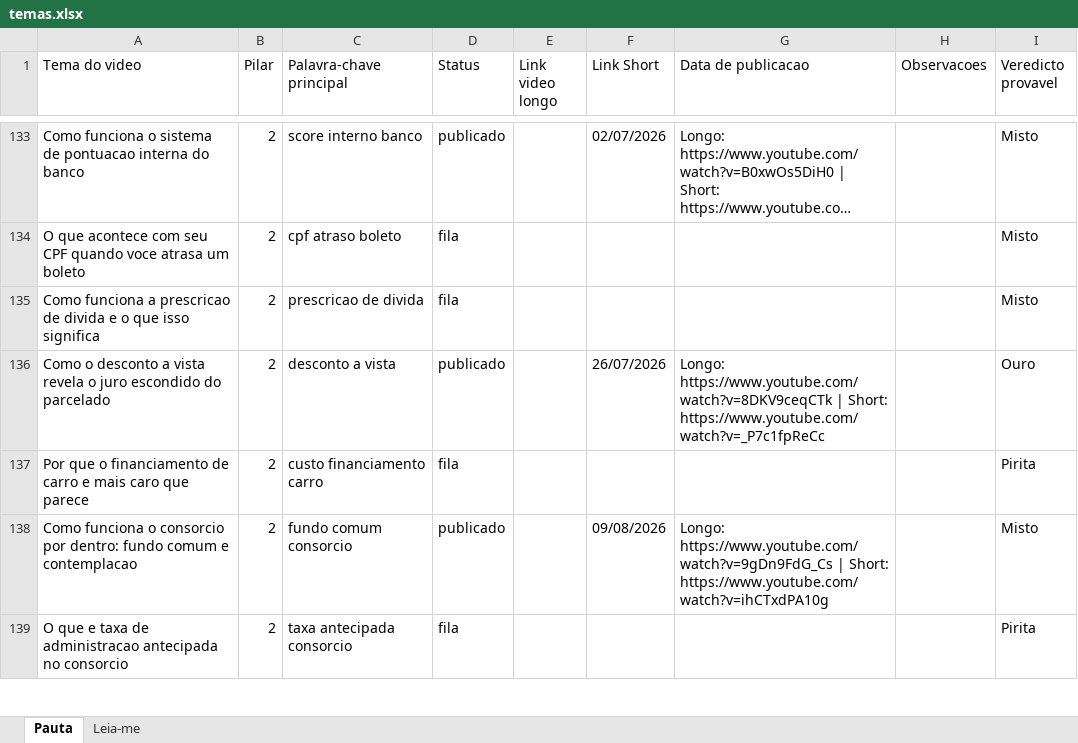
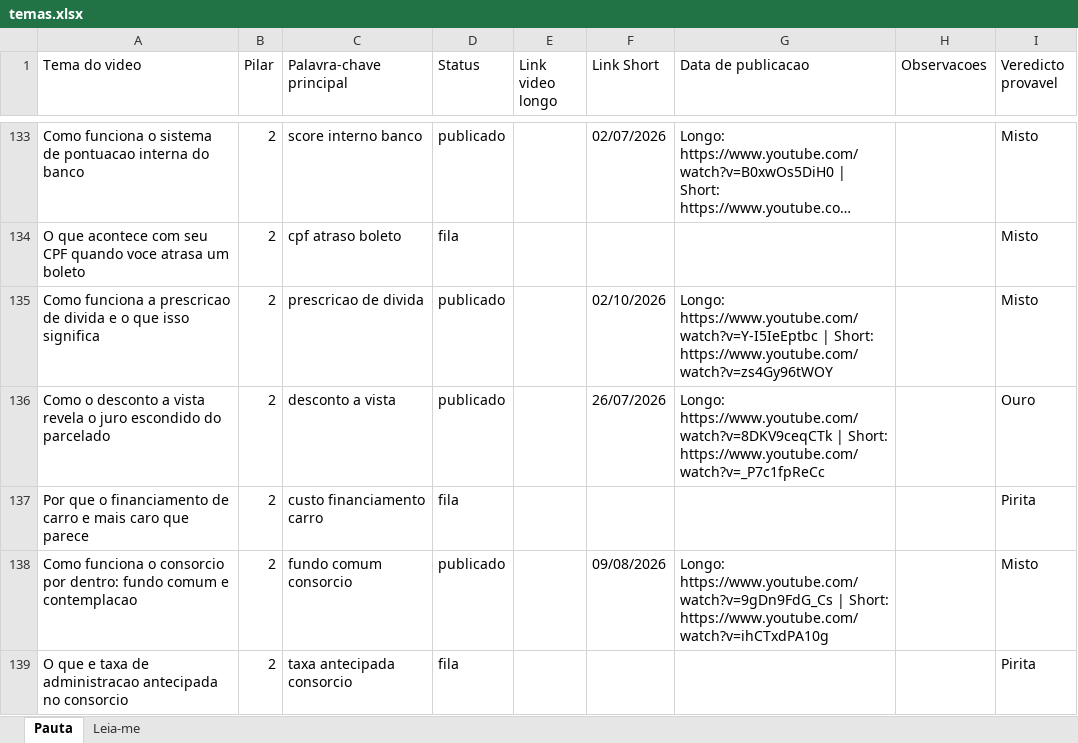
Before and after one commit to wilianjanez/CanalOuroDeTolo, an Excel workbook: temas/temas.xlsx, sheet Pauta, drawn as a sheet; only a part is shown, gaps mark what is left out; long unchanged cells end in …; values as stored, in another font and other column widths than the file's, no borders; the diff names each change by its address in the sheet, - before the commit and + after, or states it on an @@ line.

```diff
--- a/temas/temas.xlsx (sheet Pauta)
+++ b/temas/temas.xlsx (sheet Pauta)
-D135 (Status): fila
+D135 (Status): publicado
-F135 (Link Short): (empty)
+F135 (Link Short): 02/10/2026
-G135 (Data de publicacao): (empty)
+G135 (Data de publicacao): Longo: https://www.youtube.com/watch?v=Y-I5IeEptbc | Short: https://www.youtube.com/watch?v=zs4Gy96tWOY
```
